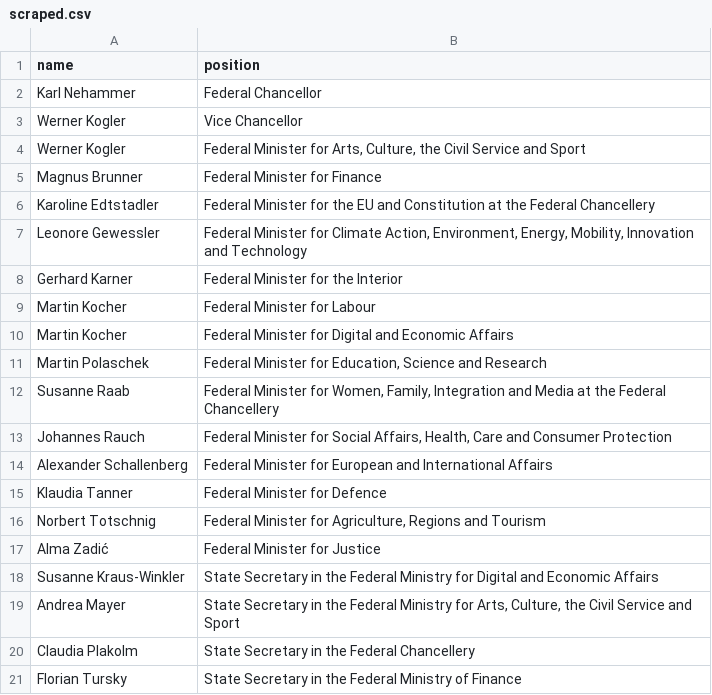
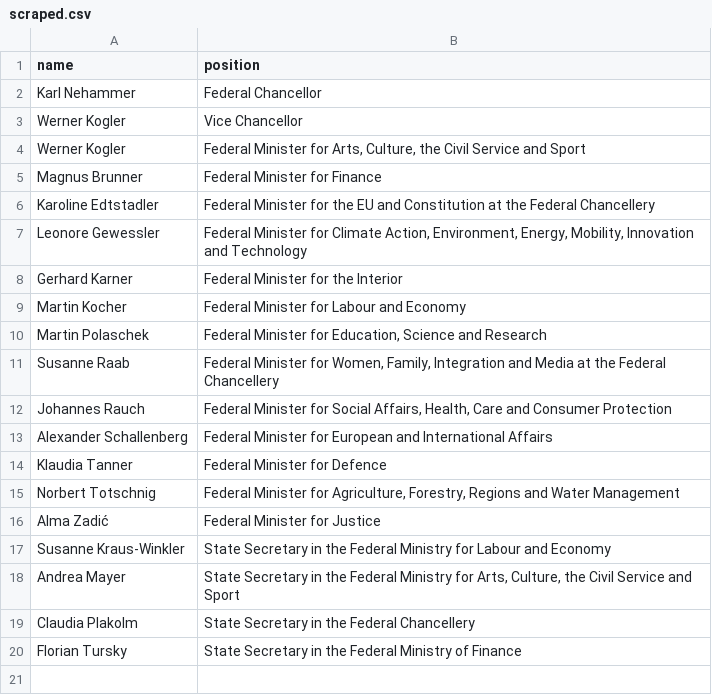
Before and after one commit to every-politician-scrapers/austria-cabinet, a CSV file: sources/official/scraped.csv, drawn as a sheet.

Commit message:
Compare external sources to Wikidata

```diff
--- a/sources/official/scraped.csv
+++ b/sources/official/scraped.csv
@@ -8,4 +8,3 @@ Leonore Gewessler,"Federal Minister for Climate Action, Environment, Energy, Mob
 Gerhard Karner,Federal Minister for the Interior
-Martin Kocher,Federal Minister for Labour
-Martin Kocher,Federal Minister for Digital and Economic Affairs
+Martin Kocher,Federal Minister for Labour and Economy
 Martin Polaschek,"Federal Minister for Education, Science and Research"
@@ -15,5 +14,5 @@ Alexander Schallenberg,Federal Minister for European and International Affairs
 Klaudia Tanner,Federal Minister for Defence
-Norbert Totschnig,"Federal Minister for Agriculture, Regions and Tourism"
+Norbert Totschnig,"Federal Minister for Agriculture, Forestry, Regions and Water Management"
 Alma Zadić,Federal Minister for Justice
-Susanne Kraus-Winkler,State Secretary in the Federal Ministry for Digital and Economic Affairs
+Susanne Kraus-Winkler,State Secretary in the Federal Ministry for Labour and Economy
 Andrea Mayer,"State Secretary in the Federal Ministry for Arts, Culture, the Civil Service and Sport"
```
Also changed, not shown: 1 other file.
